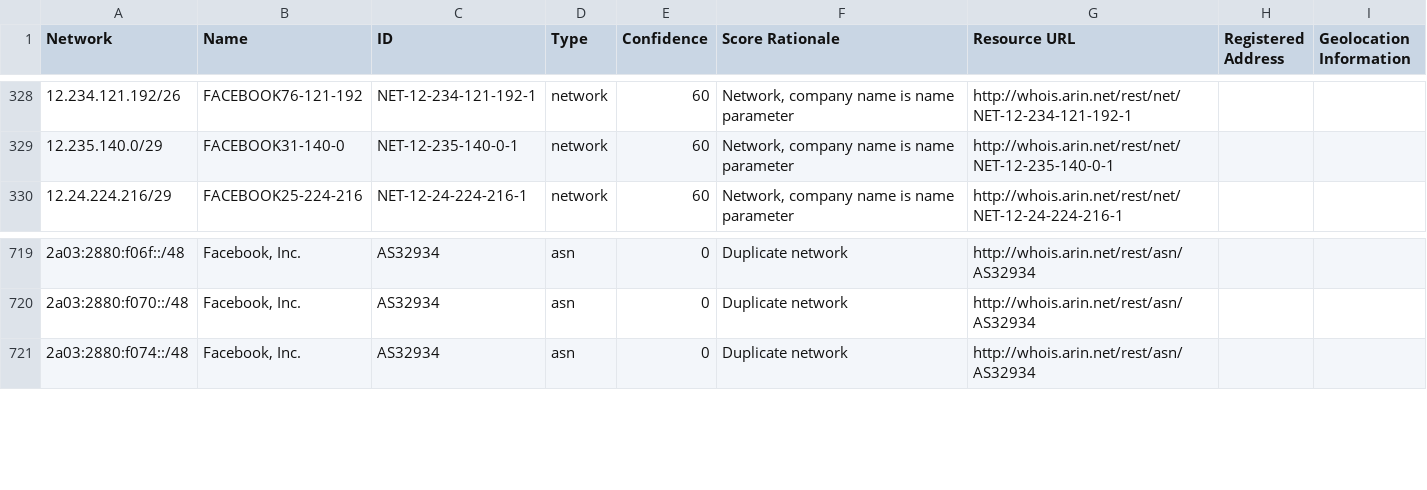
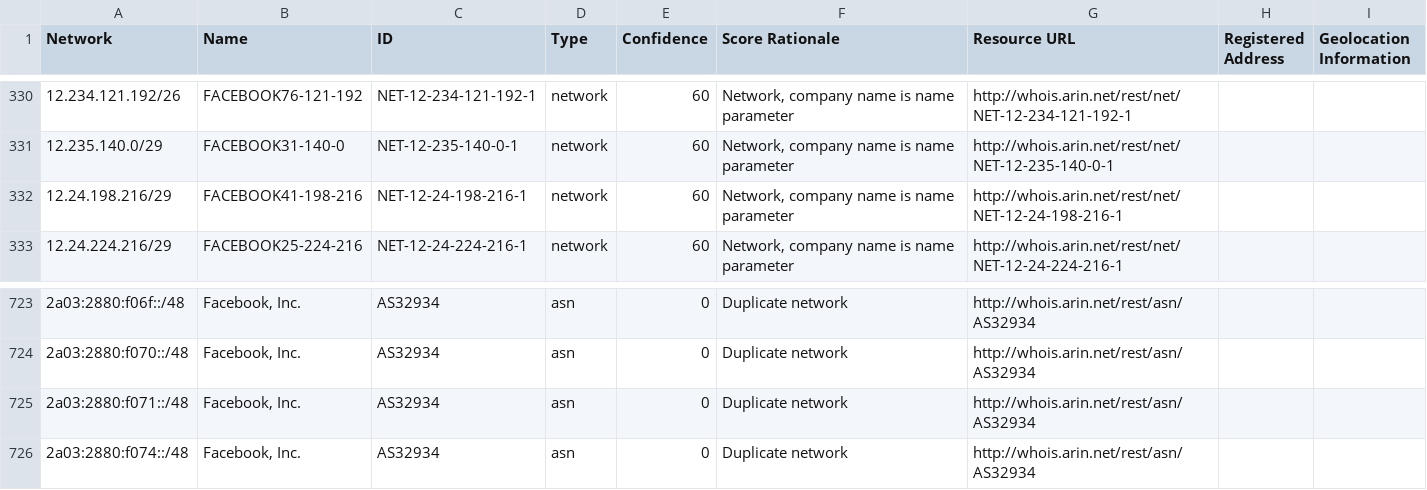
Before and after one commit to venkataramanab/NetblockTool, a CSV file: data/Facebook.csv, drawn as a sheet; only a part is shown, gaps mark what is left out; the diff covers the shown part only.

```diff
--- a/data/Facebook.csv
+++ b/data/Facebook.csv
@@ -329,2 +331,3 @@ Network,Name,ID,Type,Confidence,Score Rationale,Resource URL,Registered Address,
 12.235.140.0/29,FACEBOOK31-140-0,NET-12-235-140-0-1,network,60,"Network, company name is name parameter",http://whois.arin.net/rest/net/NET-12-235-140-0-1,,
+12.24.198.216/29,FACEBOOK41-198-216,NET-12-24-198-216-1,network,60,"Network, company name is name parameter",http://whois.arin.net/rest/net/NET-12-24-198-216-1,,
 12.24.224.216/29,FACEBOOK25-224-216,NET-12-24-224-216-1,network,60,"Network, company name is name parameter",http://whois.arin.net/rest/net/NET-12-24-224-216-1,,
@@ -720,2 +724,3 @@ Network,Name,ID,Type,Confidence,Score Rationale,Resource URL,Registered Address,
 2a03:2880:f070::/48,"Facebook, Inc.",AS32934,asn,0,Duplicate network,http://whois.arin.net/rest/asn/AS32934,,
+2a03:2880:f071::/48,"Facebook, Inc.",AS32934,asn,0,Duplicate network,http://whois.arin.net/rest/asn/AS32934,,
 2a03:2880:f074::/48,"Facebook, Inc.",AS32934,asn,0,Duplicate network,http://whois.arin.net/rest/asn/AS32934,,
```
Also changed, not shown: 4 added rows and 3 removed rows elsewhere in this file, data/Google.csv.
